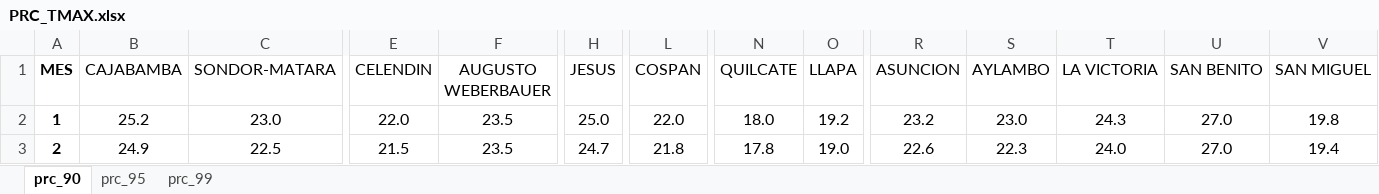
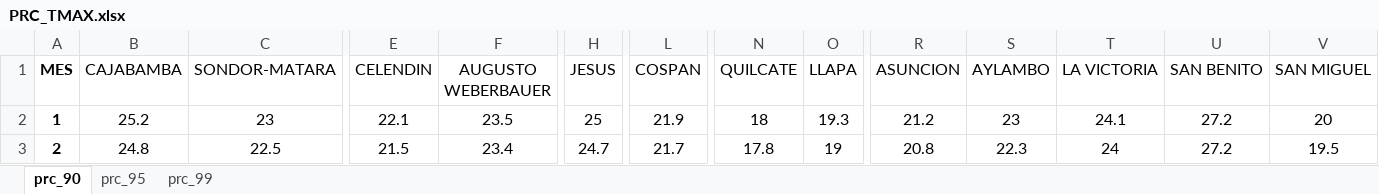
Before and after one commit to rosepb28/Dashboard, an Excel workbook: Data/Umbrales/PRC_TMAX.xlsx, sheet prc_90, drawn as a sheet; only a part is shown, gaps mark what is left out; values as stored, in another font and other column widths than the file's, no borders; the diff covers the shown part only; the diff names each change by its address in the sheet, - before the commit and + after, or states it on an @@ line.

```diff
--- a/Data/Umbrales/PRC_TMAX.xlsx (sheet prc_90)
+++ b/Data/Umbrales/PRC_TMAX.xlsx (sheet prc_90)
-C2 (SONDOR-MATARA): 23.0
+C2 (SONDOR-MATARA): 23
-E2 (CELENDIN): 22.0
+E2 (CELENDIN): 22.1
-H2 (JESUS): 25.0
+H2 (JESUS): 25
-L2 (COSPAN): 22.0
+L2 (COSPAN): 21.9
-N2 (QUILCATE): 18.0
+N2 (QUILCATE): 18
-O2 (LLAPA): 19.2
+O2 (LLAPA): 19.3
-R2 (ASUNCION): 23.2
+R2 (ASUNCION): 21.2
-S2 (AYLAMBO): 23.0
+S2 (AYLAMBO): 23
-T2 (LA VICTORIA): 24.3
+T2 (LA VICTORIA): 24.1
-U2:U3 (SAN BENITO): 27.0
+U2:U3 (SAN BENITO): 27.2
-V2 (SAN MIGUEL): 19.8
+V2 (SAN MIGUEL): 20
-B3 (CAJABAMBA): 24.9
+B3 (CAJABAMBA): 24.8
-F3 (AUGUSTO WEBERBAUER): 23.5
+F3 (AUGUSTO WEBERBAUER): 23.4
-L3 (COSPAN): 21.8
+L3 (COSPAN): 21.7
-O3 (LLAPA): 19.0
+O3 (LLAPA): 19
-R3 (ASUNCION): 22.6
+R3 (ASUNCION): 20.8
-T3 (LA VICTORIA): 24.0
+T3 (LA VICTORIA): 24
-V3 (SAN MIGUEL): 19.4
+V3 (SAN MIGUEL): 19.5
```
Also changed, not shown: 100 edited cells elsewhere in this sheet, sheet prc_95, sheet prc_99, Data/Umbrales/PRC_TMIN.xlsx, Data/Umbrales/norm.xlsx.
